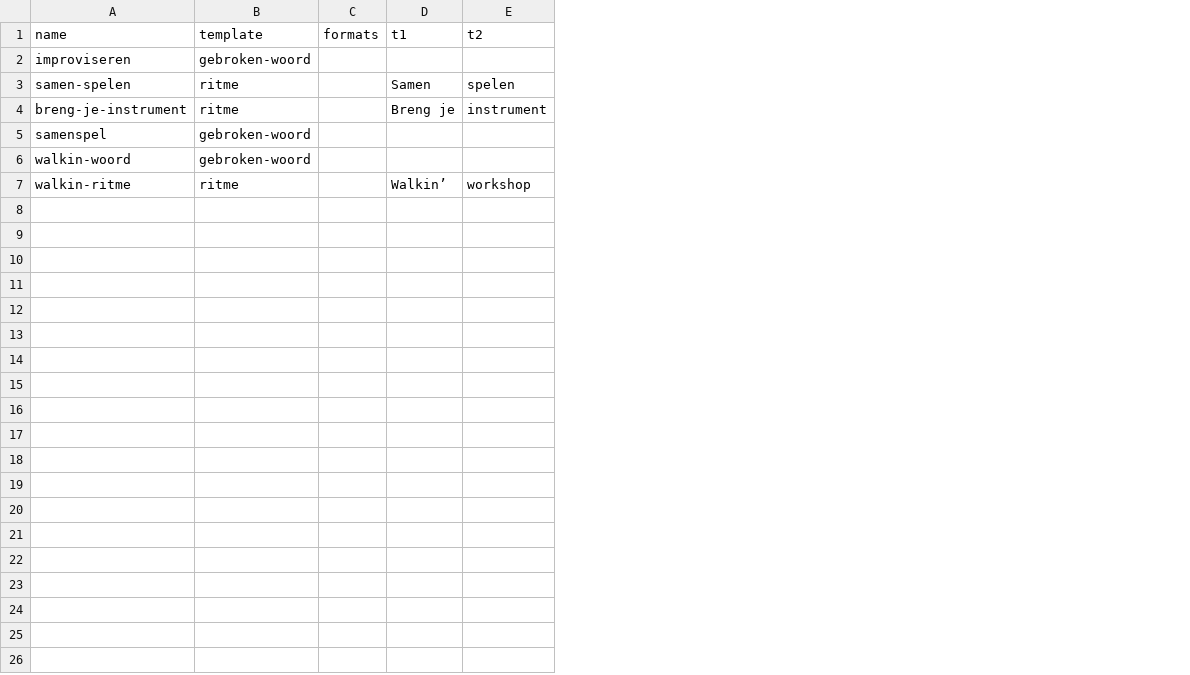
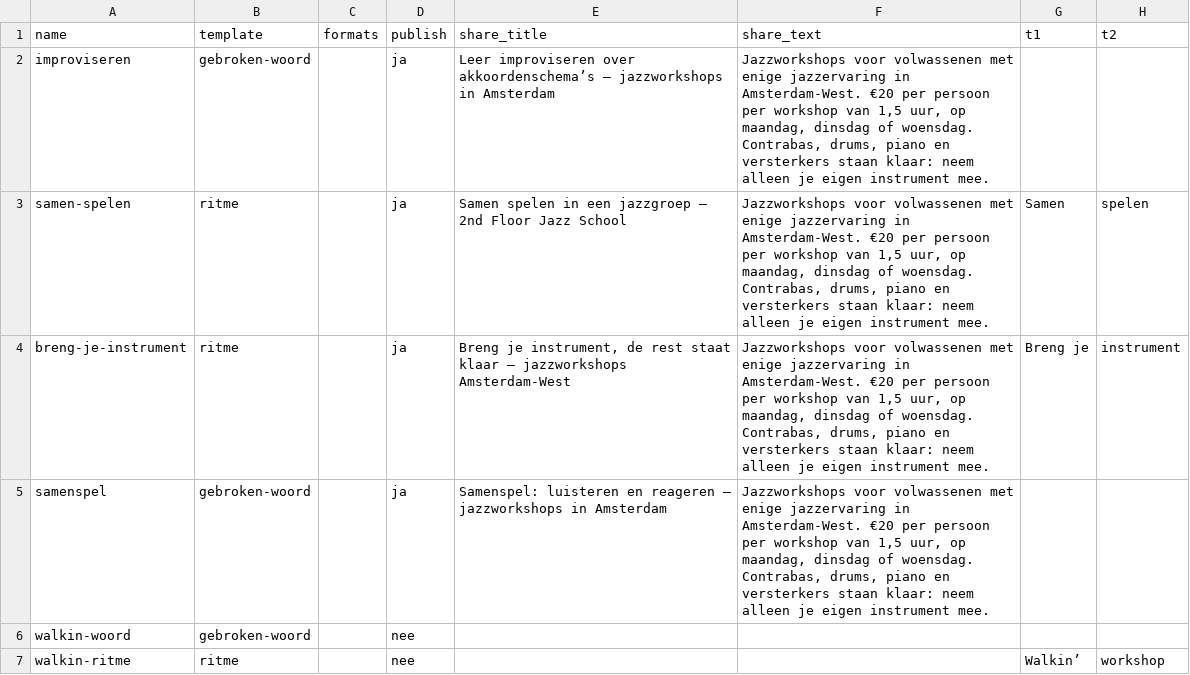
Before and after one commit to bunsenstraat/2ndfloorjazzschool, a CSV file: brand/campaigns/seizoen-2026-27.csv, drawn as a sheet; only a part is shown; the diff names each change by its address in the sheet, - before the commit and + after, or states it on an @@ line.

```diff
--- a/brand/campaigns/seizoen-2026-27.csv
+++ b/brand/campaigns/seizoen-2026-27.csv
+column D (publish), rows 2-7: ja | ja | ja | ja | nee | nee
+column E (share_title), rows 2-5: Leer improviseren over akkoordenschema’s — jazzworkshops in Amsterdam | Samen spelen in een jazzgroep — 2nd Floor Jazz School | Breng je instrument, de rest staat klaar — jazzworkshops Amsterdam-West | Samenspel: luisteren en reageren — jazzworkshops in Amsterdam
+column F (share_text), rows 2-5: all Jazzworkshops voor volwassenen met enige jazzervaring in Amsterdam-West. €20 per persoon per workshop van 1,5 uur, op maandag, dinsdag of woensdag. Contrabas, drums, piano en versterkers staan klaar: neem alleen je eigen instrument mee.
```
Also changed, not shown: 27 other files.
